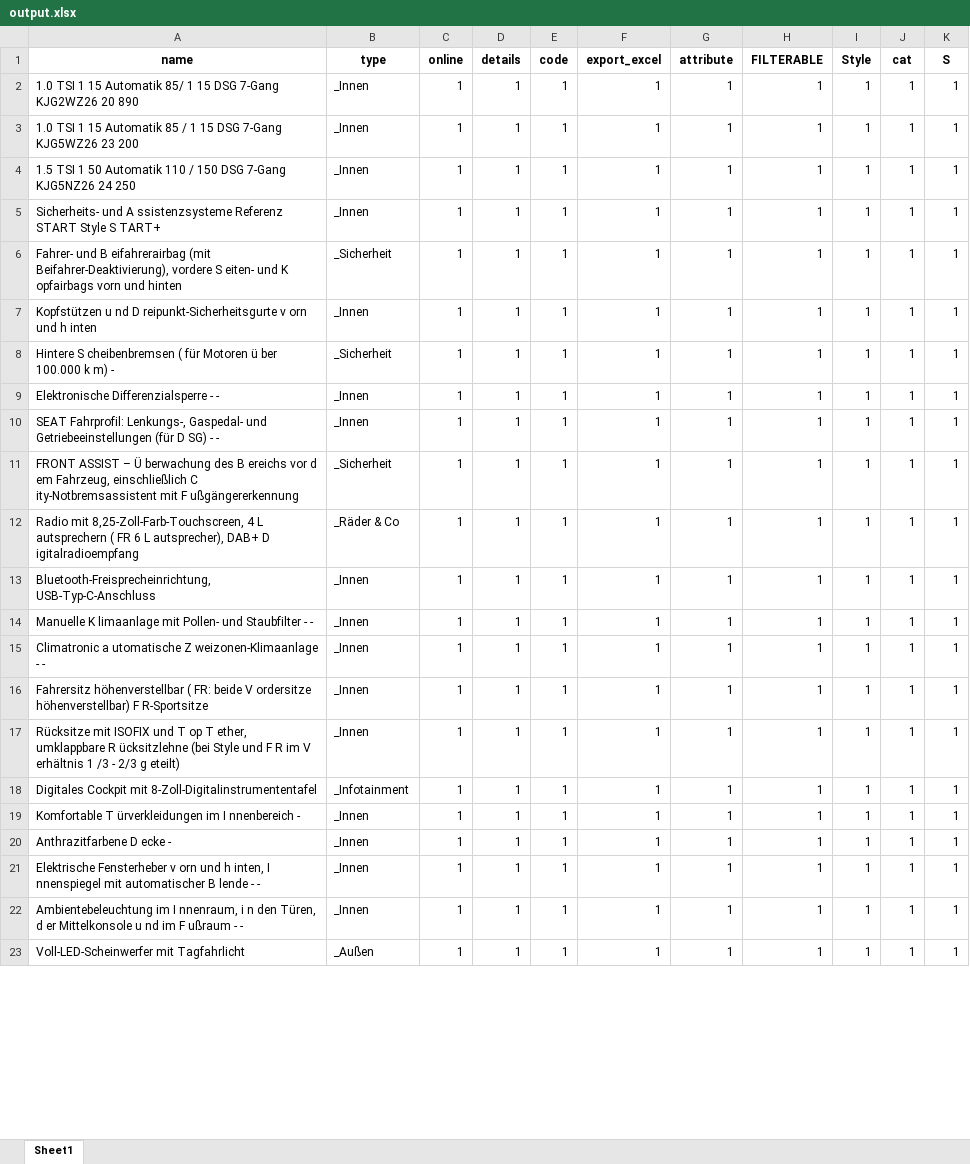
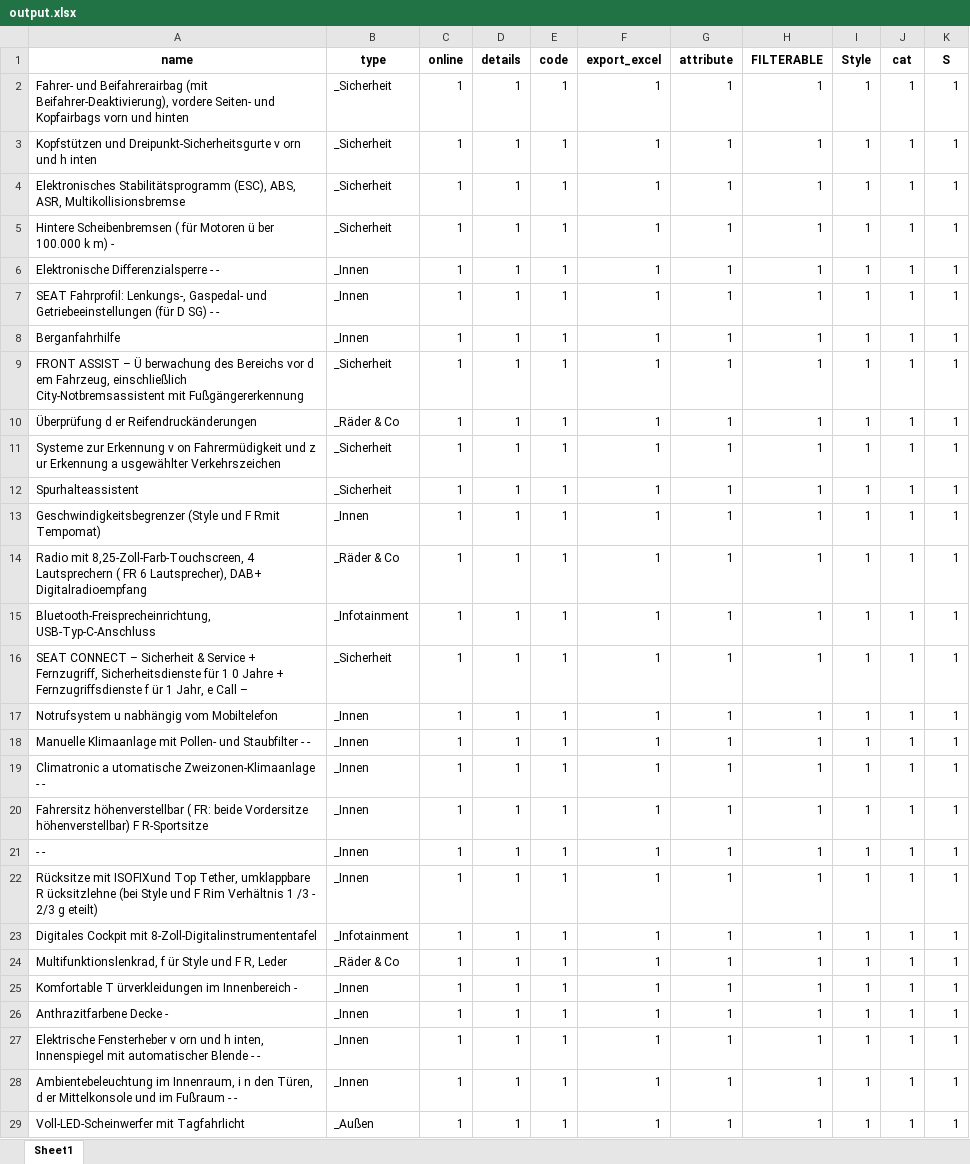
Before and after one commit to ahmedkhan753/Python-Automation, an Excel workbook: excel/output.xlsx, sheet Sheet1, drawn as a sheet; only a part is shown; values as stored, in another font and other column widths than the file's, no borders; conditional formats not drawn; removed rows and columns are numbered as before the commit, all else as after; the diff covers the shown part only; the diff names each change by its address in the sheet, - before the commit and + after, or states it on an @@ line.

Commit message:
fixed feature column bug

```diff
--- a/excel/output.xlsx (sheet Sheet1)
+++ b/excel/output.xlsx (sheet Sheet1)
-row 2: 1.0 TSI 1 15 Automatik 85/ 1 15 DSG 7-Gang KJG2WZ26 20 890 | _Innen | 1 | 1 | 1 | 1 | 1 | 1 | 1 | 1 | 1
-row 3: 1.0 TSI 1 15 Automatik 85 / 1 15 DSG 7-Gang KJG5WZ26 23 200 | _Innen | 1 | 1 | 1 | 1 | 1 | 1 | 1 | 1 | 1
-row 4: 1.5 TSI 1 50 Automatik 110 / 150 DSG 7-Gang KJG5NZ26 24 250 | _Innen | 1 | 1 | 1 | 1 | 1 | 1 | 1 | 1 | 1
-A2 (name): Sicherheits- und A ssistenzsysteme Referenz START Style S TART+
+A2 (name): Fahrer- und Beifahrerairbag (mit Beifahrer-Deaktivierung), vordere Seiten- und Kopfairbags vorn und hinten
-B2 (type): _Innen
+B2 (type): _Sicherheit
-A3 (name): Fahrer- und B eifahrerairbag (mit Beifahrer-Deaktivierung), vordere S eiten- und K opfairbags vorn und hinten
+A3 (name): Kopfstützen und Dreipunkt-Sicherheitsgurte v orn und h inten
-A4 (name): Kopfstützen u nd D reipunkt-Sicherheitsgurte v orn und h inten
+A4 (name): Elektronisches Stabilitätsprogramm (ESC), ABS, ASR, Multikollisionsbremse
-B4 (type): _Innen
+B4 (type): _Sicherheit
-A5 (name): Hintere S cheibenbremsen ( für…
+A5 (name): Hintere Scheibenbremsen ( für…
+row 8: Berganfahrhilfe | _Innen | 1 | 1 | 1 | 1 | 1 | 1 | 1 | 1 | 1
-A9 (name): …berwachung des B ereichs vor d em Fahrzeug, einschließlich C ity-Notbremsassistent mit F ußgängererkennung
+A9 (name): …berwachung des Bereichs vor d em Fahrzeug, einschließlich City-Notbremsassistent mit Fußgängererkennung
+row 10: Überprüfung d er Reifendruckänderungen | _Räder & Co | 1 | 1 | 1 | 1 | 1 | 1 | 1 | 1 | 1
+row 11: Systeme zur Erkennung v on Fahrermüdigkeit und z ur Erkennung a usgewählter Verkehrszeichen | _Sicherheit | 1 | 1 | 1 | 1 | 1 | 1 | 1 | 1 | 1
+row 12: Spurhalteassistent | _Sicherheit | 1 | 1 | 1 | 1 | 1 | 1 | 1 | 1 | 1
+row 13: Geschwindigkeitsbegrenzer (Style und F Rmit Tempomat) | _Innen | 1 | 1 | 1 | 1 | 1 | 1 | 1 | 1 | 1
-A14 (name): …8,25-Zoll-Farb-Touchscreen, 4 L autsprechern ( FR 6 L autsprecher), DAB+ D igitalradioempfang
+A14 (name): …8,25-Zoll-Farb-Touchscreen, 4 Lautsprechern ( FR 6 Lautsprecher), DAB+ Digitalradioempfang
-B15 (type): _Innen
+B15 (type): _Infotainment
+row 16: SEAT CONNECT – Sicherheit & Service + Fernzugriff, Sicherheitsdienste für 1 0 Jahre + Fernzugriffsdienste f ür 1 Jahr, e Call – | _Sicherheit | 1 | 1 | 1 | 1 | 1 | 1 | 1 | 1 | 1
+row 17: Notrufsystem u nabhängig vom Mobiltelefon | _Innen | 1 | 1 | 1 | 1 | 1 | 1 | 1 | 1 | 1
-A18 (name): Manuelle K limaanlage mit Pollen-…
+A18 (name): Manuelle Klimaanlage mit Pollen-…
-A19 (name): …a utomatische Z weizonen-Klimaanlage - -
+A19 (name): …a utomatische Zweizonen-Klimaanlage - -
-A20 (name): …FR: beide V ordersitze höhenverstellbar) F…
+A20 (name): …FR: beide Vordersitze höhenverstellbar) F…
+row 21: - - | _Innen | 1 | 1 | 1 | 1 | 1 | 1 | 1 | 1 | 1
-A22 (name): Rücksitze mit ISOFIX und T op T ether, umklappbare R ücksitzlehne (bei Style und F R im V erhältnis 1 /3…
+A22 (name): Rücksitze mit ISOFIXund Top Tether, umklappbare R ücksitzlehne (bei Style und F Rim Verhältnis 1 /3…
+row 24: Multifunktionslenkrad, f ür Style und F R, Leder | _Räder & Co | 1 | 1 | 1 | 1 | 1 | 1 | 1 | 1 | 1
-A25 (name): …ürverkleidungen im I nnenbereich -
+A25 (name): …ürverkleidungen im Innenbereich -
-A26 (name): Anthrazitfarbene D ecke -
+A26 (name): Anthrazitfarbene Decke -
-A27 (name): …h inten, I nnenspiegel mit automatischer B lende - -
+A27 (name): …h inten, Innenspiegel mit automatischer Blende - -
-A28 (name): Ambientebeleuchtung im I nnenraum, i n den Türen, d er Mittelkonsole u nd im F ußraum - -
+A28 (name): Ambientebeleuchtung im Innenraum, i n den Türen, d er Mittelkonsole und im Fußraum - -
```
Also changed, not shown: 4 added rows and 4 edited cells elsewhere in this sheet, 2 other files.
